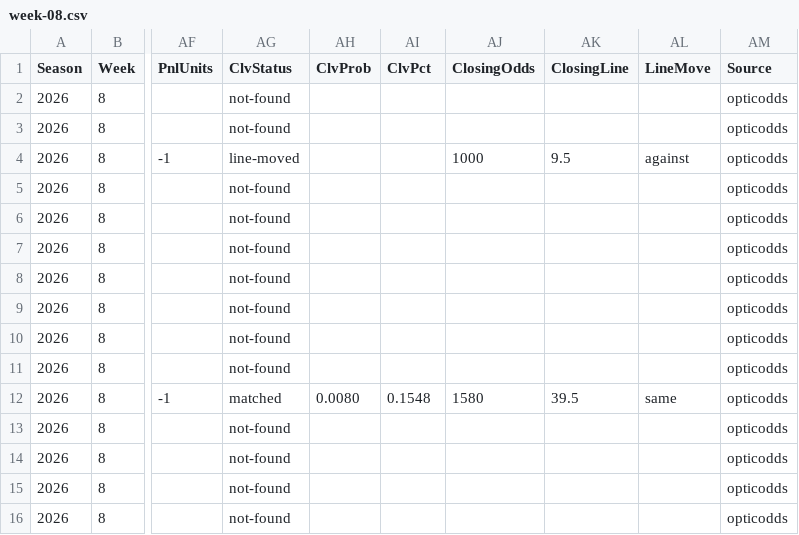
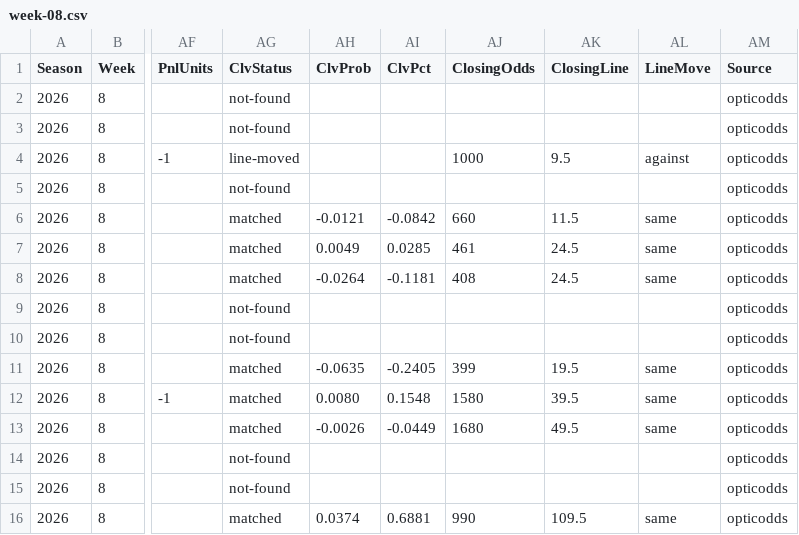
Before and after one commit to pmammino/NFLProjectionsCheck, a CSV file: data/bets/firehose/2026/week-08.csv, drawn as a sheet; only a part is shown, gaps mark what is left out; the diff covers the shown part only; the diff names each change by its address in the sheet, - before the commit and + after, or states it on an @@ line.

```diff
--- a/data/bets/firehose/2026/week-08.csv
+++ b/data/bets/firehose/2026/week-08.csv
-AG6:AG8 (ClvStatus): not-found
+AG6:AG8 (ClvStatus): matched
-AH6 (ClvProb): (empty)
+AH6 (ClvProb): -0.0121
-AI6 (ClvPct): (empty)
+AI6 (ClvPct): -0.0842
-AJ6 (ClosingOdds): (empty)
+AJ6 (ClosingOdds): 660
-AK6 (ClosingLine): (empty)
+AK6 (ClosingLine): 11.5
-AL6:AL8 (LineMove): (empty)
+AL6:AL8 (LineMove): same
-AH7 (ClvProb): (empty)
+AH7 (ClvProb): 0.0049
-AI7 (ClvPct): (empty)
+AI7 (ClvPct): 0.0285
-AJ7 (ClosingOdds): (empty)
+AJ7 (ClosingOdds): 461
-AK7:AK8 (ClosingLine): (empty)
+AK7:AK8 (ClosingLine): 24.5
-AH8 (ClvProb): (empty)
+AH8 (ClvProb): -0.0264
-AI8 (ClvPct): (empty)
+AI8 (ClvPct): -0.1181
-AJ8 (ClosingOdds): (empty)
+AJ8 (ClosingOdds): 408
-AG11 (ClvStatus): not-found
+AG11 (ClvStatus): matched
-AH11 (ClvProb): (empty)
+AH11 (ClvProb): -0.0635
-AI11 (ClvPct): (empty)
+AI11 (ClvPct): -0.2405
-AJ11 (ClosingOdds): (empty)
+AJ11 (ClosingOdds): 399
-AK11 (ClosingLine): (empty)
+AK11 (ClosingLine): 19.5
-AL11 (LineMove): (empty)
+AL11 (LineMove): same
-AG13 (ClvStatus): not-found
+AG13 (ClvStatus): matched
-AH13 (ClvProb): (empty)
+AH13 (ClvProb): -0.0026
-AI13 (ClvPct): (empty)
+AI13 (ClvPct): -0.0449
-AJ13 (ClosingOdds): (empty)
+AJ13 (ClosingOdds): 1680
-AK13 (ClosingLine): (empty)
+AK13 (ClosingLine): 49.5
-AL13 (LineMove): (empty)
+AL13 (LineMove): same
-AG16 (ClvStatus): not-found
+AG16 (ClvStatus): matched
-AH16 (ClvProb): (empty)
+AH16 (ClvProb): 0.0374
-AI16 (ClvPct): (empty)
+AI16 (ClvPct): 0.6881
-AJ16 (ClosingOdds): (empty)
+AJ16 (ClosingOdds): 990
-AK16 (ClosingLine): (empty)
+AK16 (ClosingLine): 109.5
-AL16 (LineMove): (empty)
+AL16 (LineMove): same
```
Also changed, not shown: 24 edited cells elsewhere in this file, data/bets/budget/2026/week-08.csv, data/bets/disciplined/2026/week-08.csv, 3 other files.
